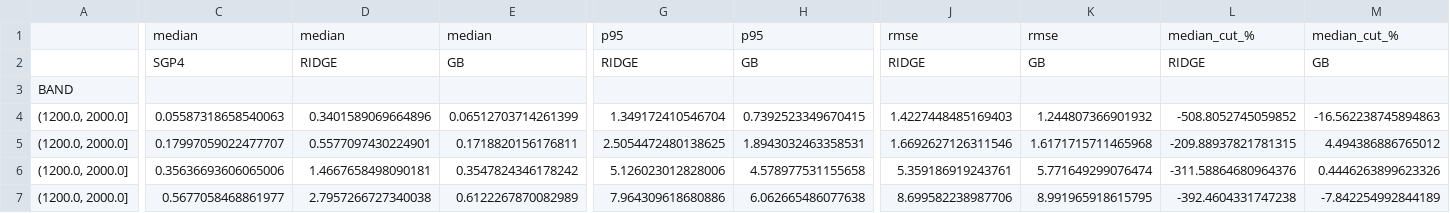
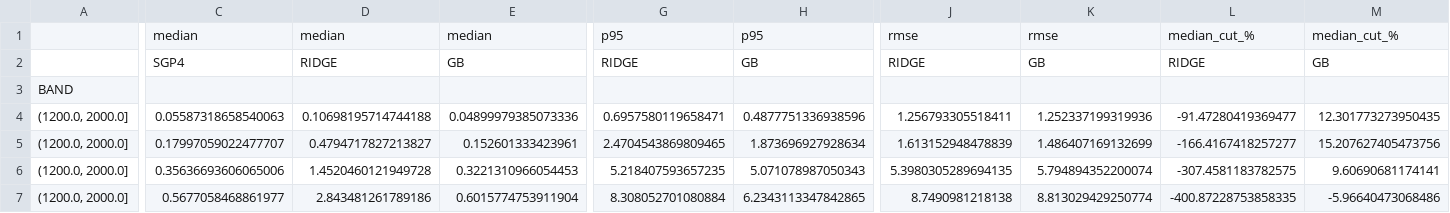
Before and after one commit to fcracknell/MMA3001-Project, a CSV file: reports/results_by_band_horizon.csv, drawn as a sheet; only a part is shown, gaps mark what is left out; the diff covers the shown part only; the diff names each change by its address in the sheet, - before the commit and + after, or states it on an @@ line.

```diff
--- a/reports/results_by_band_horizon.csv
+++ b/reports/results_by_band_horizon.csv
-D4: 0.3401589069664896
+D4: 0.10698195714744188
-E4: 0.06512703714261399
+E4: 0.04899979385073336
-G4: 1.349172410546704
+G4: 0.6957580119658471
-H4: 0.7392523349670415
+H4: 0.4877751336938596
-J4: 1.4227448485169403
+J4: 1.256793305518411
-K4: 1.244807366901932
+K4: 1.252337199319936
-L4: -508.8052745059852
+L4: -91.47280419369477
-M4: -16.562238745894863
+M4: 12.301773273950435
-D5: 0.5577097430224901
+D5: 0.4794717827213827
-E5: 0.1718820156176811
+E5: 0.152601333423961
-G5: 2.5054472480138625
+G5: 2.4704543869809465
-H5: 1.8943032463358531
+H5: 1.873696927928634
-J5: 1.6692627126311546
+J5: 1.613152948478839
-K5: 1.6171715711465968
+K5: 1.486407169132699
-L5: -209.88937821781315
+L5: -166.4167418257277
-M5: 4.494386886765012
+M5: 15.207627405473756
-D6: 1.4667658498090181
+D6: 1.4520460121949728
-E6: 0.3547824346178242
+E6: 0.3221310966054453
-G6: 5.126023012828006
+G6: 5.218407593657235
-H6: 4.578977531155658
+H6: 5.071078987050343
-J6: 5.359186919243761
+J6: 5.3980305289694135
-K6: 5.771649299076474
+K6: 5.794894352200074
-L6: -311.58864680964376
+L6: -307.4581183782575
-M6: 0.4446263899623326
+M6: 9.60690681174141
-D7: 2.7957266727340038
+D7: 2.843481261789186
-E7: 0.6122267870082989
+E7: 0.6015774753911904
-G7: 7.964309618680886
+G7: 8.308052701080884
-H7: 6.062665486077638
+H7: 6.2343113347842865
-J7: 8.699582238987706
+J7: 8.7490981218138
-K7: 8.991965918615795
+K7: 8.813029429250774
-L7: -392.4604331747238
+L7: -400.87228753858335
-M7: -7.842254992844189
+M7: -5.96640473068486
```
Also changed, not shown: 128 edited cells elsewhere in this file, reports/hyperparameter_search.csv, reports/results_along_track_by_band.csv, 6 other files.
